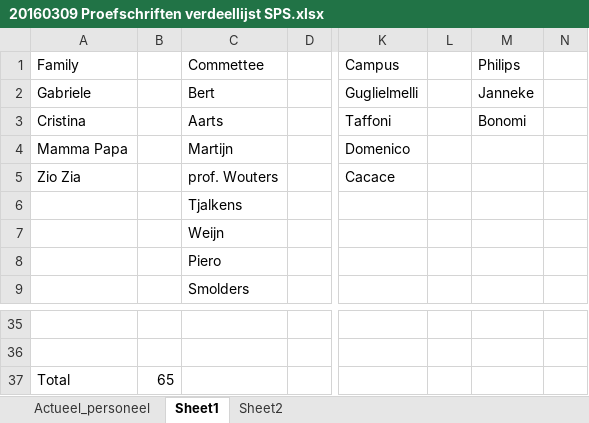
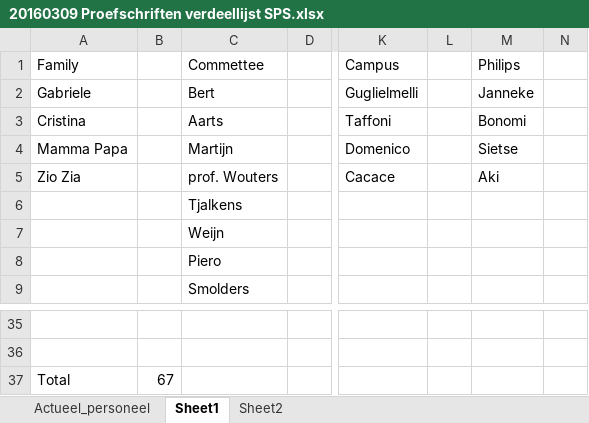
Before and after one commit to gabboshow/Thesis, an Excel workbook: Print/20160309 Proefschriften verdeellijst SPS.xlsx, sheet Sheet1, drawn as a sheet; only a part is shown, gaps mark what is left out; values as stored, in another font and other column widths than the file's, no cell formats; the diff names each change by its address in the sheet, - before the commit and + after, or states it on an @@ line.

```diff
--- a/Print/20160309 Proefschriften verdeellijst SPS.xlsx (sheet Sheet1)
+++ b/Print/20160309 Proefschriften verdeellijst SPS.xlsx (sheet Sheet1)
-M4 (Philips): (empty)
+M4 (Philips): Sietse
-M5 (Philips): (empty)
+M5 (Philips): Aki
-B37: 65
+B37: 67
```
Also changed, not shown: cell formats, 9 other files.
